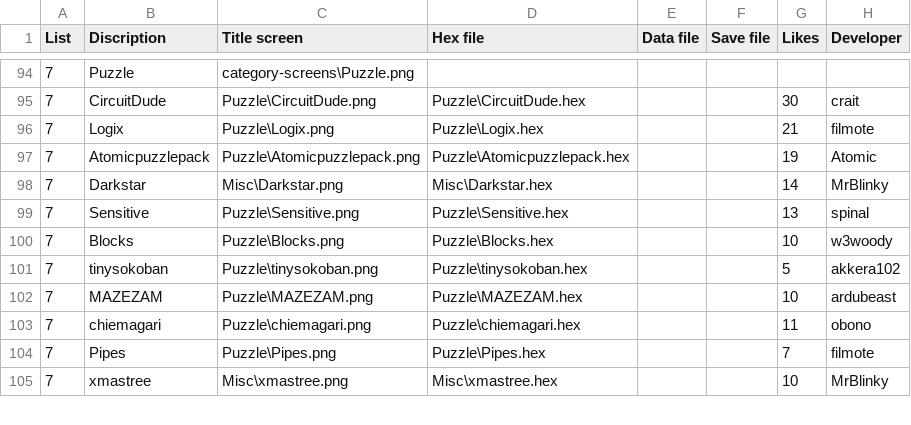
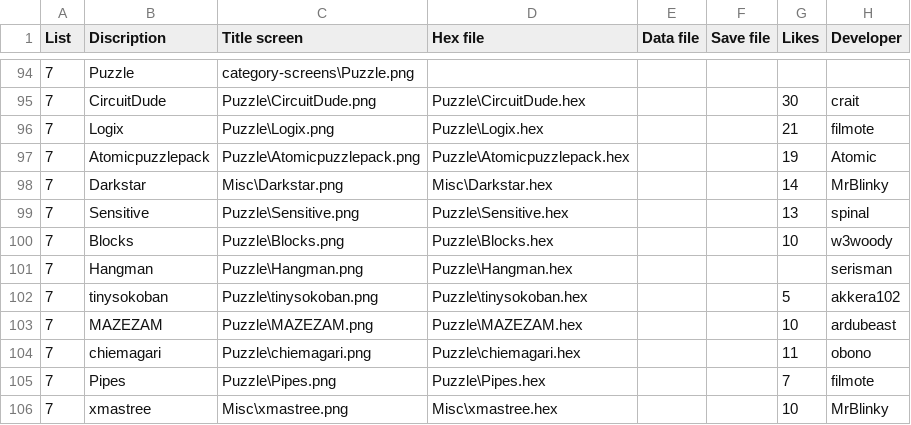
Before and after one commit to bateske/ArduFXTest, a CSV file: flashcart-index.csv, drawn as a sheet; only a part is shown, gaps mark what is left out.

Commit message:
Re-add Hangman

```diff
--- a/flashcart-index.csv
+++ b/flashcart-index.csv
@@ -100,2 +100,3 @@ List;Discription;Title screen;Hex file;Data file;Save file;Likes;Developer
 7;Blocks;Puzzle\Blocks.png;Puzzle\Blocks.hex;;;10;w3woody
+7;Hangman;Puzzle\Hangman.png;Puzzle\Hangman.hex;;;;serisman
 7;tinysokoban;Puzzle\tinysokoban.png;Puzzle\tinysokoban.hex;;;5;akkera102
```
Also changed, not shown: 2 other files.
